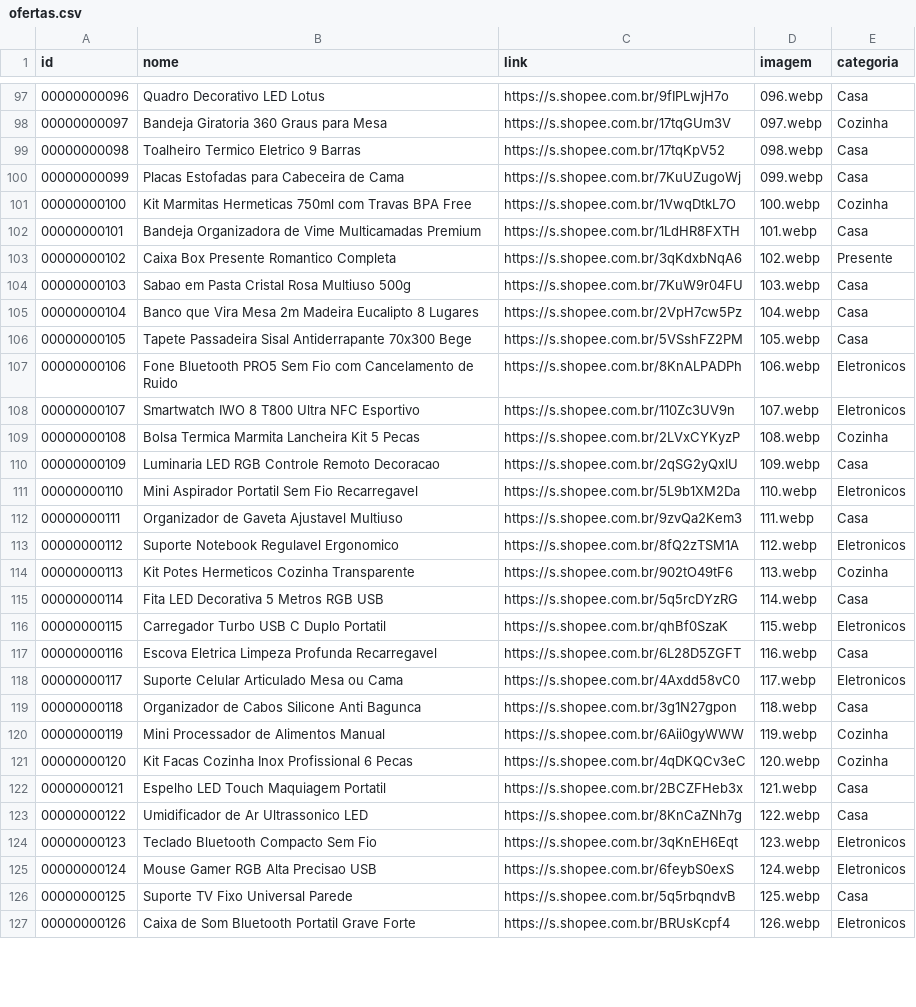
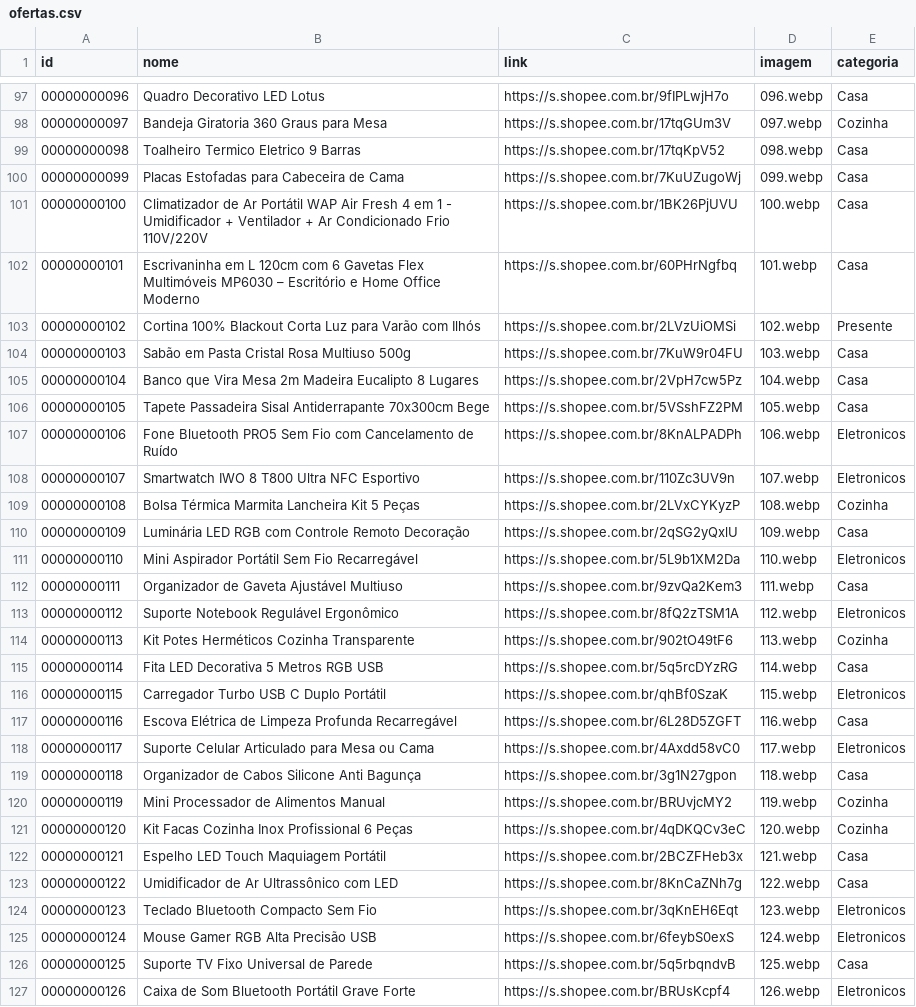
Before and after one commit to carlos34535/minha-shopee, a CSV file: ofertas.csv, drawn as a sheet; only a part is shown, gaps mark what is left out; the diff covers the shown part only.

Commit message:
Update ofertas.csv

```diff
--- a/ofertas.csv
+++ b/ofertas.csv
@@ -100,28 +100,28 @@ id,nome,link,imagem,categoria
 00000000099,Placas Estofadas para Cabeceira de Cama,https://s.shopee.com.br/7KuUZugoWj,099.webp,Casa
-00000000100,Kit Marmitas Hermeticas 750ml com Travas BPA Free,https://s.shopee.com.br/1VwqDtkL7O,100.webp,Cozinha
-00000000101,Bandeja Organizadora de Vime Multicamadas Premium,https://s.shopee.com.br/1LdHR8FXTH,101.webp,Casa
-00000000102,Caixa Box Presente Romantico Completa,https://s.shopee.com.br/3qKdxbNqA6,102.webp,Presente
-00000000103,Sabao em Pasta Cristal Rosa Multiuso 500g,https://s.shopee.com.br/7KuW9r04FU,103.webp,Casa
+00000000100,Climatizador de Ar Portátil WAP Air Fresh 4 em 1 - Umidificador + Ventilador + Ar Condicionado Frio 110V/220V,https://s.shopee.com.br/1BK26PjUVU,100.webp,Casa
+00000000101,Escrivaninha em L 120cm com 6 Gavetas Flex Multimóveis MP6030 – Escritório e Home Office Moderno,https://s.shopee.com.br/60PHrNgfbq,101.webp,Casa
+00000000102,Cortina 100% Blackout Corta Luz para Varão com Ilhós,https://s.shopee.com.br/2LVzUiOMSi,102.webp,Presente
+00000000103,Sabão em Pasta Cristal Rosa Multiuso 500g,https://s.shopee.com.br/7KuW9r04FU,103.webp,Casa
 00000000104,Banco que Vira Mesa 2m Madeira Eucalipto 8 Lugares,https://s.shopee.com.br/2VpH7cw5Pz,104.webp,Casa
-00000000105,Tapete Passadeira Sisal Antiderrapante 70x300 Bege,https://s.shopee.com.br/5VSshFZ2PM,105.webp,Casa
-00000000106,Fone Bluetooth PRO5 Sem Fio com Cancelamento de Ruido,https://s.shopee.com.br/8KnALPADPh,106.webp,Eletronicos
+00000000105,Tapete Passadeira Sisal Antiderrapante 70x300cm Bege,https://s.shopee.com.br/5VSshFZ2PM,105.webp,Casa
+00000000106,Fone Bluetooth PRO5 Sem Fio com Cancelamento de Ruído,https://s.shopee.com.br/8KnALPADPh,106.webp,Eletronicos
 00000000107,Smartwatch IWO 8 T800 Ultra NFC Esportivo,https://s.shopee.com.br/110Zc3UV9n,107.webp,Eletronicos
-00000000108,Bolsa Termica Marmita Lancheira Kit 5 Pecas,https://s.shopee.com.br/2LVxCYKyzP,108.webp,Cozinha
-00000000109,Luminaria LED RGB Controle Remoto Decoracao,https://s.shopee.com.br/2qSG2yQxlU,109.webp,Casa
-00000000110,Mini Aspirador Portatil Sem Fio Recarregavel,https://s.shopee.com.br/5L9b1XM2Da,110.webp,Eletronicos
-00000000111,Organizador de Gaveta Ajustavel Multiuso,https://s.shopee.com.br/9zvQa2Kem3,111.webp,Casa
-00000000112,Suporte Notebook Regulavel Ergonomico,https://s.shopee.com.br/8fQ2zTSM1A,112.webp,Eletronicos
-00000000113,Kit Potes Hermeticos Cozinha Transparente,https://s.shopee.com.br/902tO49tF6,113.webp,Cozinha
+00000000108,Bolsa Térmica Marmita Lancheira Kit 5 Peças,https://s.shopee.com.br/2LVxCYKyzP,108.webp,Cozinha
+00000000109,Luminária LED RGB com Controle Remoto Decoração,https://s.shopee.com.br/2qSG2yQxlU,109.webp,Casa
+00000000110,Mini Aspirador Portátil Sem Fio Recarregável,https://s.shopee.com.br/5L9b1XM2Da,110.webp,Eletronicos
+00000000111,Organizador de Gaveta Ajustável Multiuso,https://s.shopee.com.br/9zvQa2Kem3,111.webp,Casa
+00000000112,Suporte Notebook Regulável Ergonômico,https://s.shopee.com.br/8fQ2zTSM1A,112.webp,Eletronicos
+00000000113,Kit Potes Herméticos Cozinha Transparente,https://s.shopee.com.br/902tO49tF6,113.webp,Cozinha
 00000000114,Fita LED Decorativa 5 Metros RGB USB,https://s.shopee.com.br/5q5rcDYzRG,114.webp,Casa
-00000000115,Carregador Turbo USB C Duplo Portatil,https://s.shopee.com.br/qhBf0SzaK,115.webp,Eletronicos
-00000000116,Escova Eletrica Limpeza Profunda Recarregavel,https://s.shopee.com.br/6L28D5ZGFT,116.webp,Casa
-00000000117,Suporte Celular Articulado Mesa ou Cama,https://s.shopee.com.br/4Axdd58vC0,117.webp,Eletronicos
-00000000118,Organizador de Cabos Silicone Anti Bagunca,https://s.shopee.com.br/3g1N27gpon,118.webp,Casa
-00000000119,Mini Processador de Alimentos Manual,https://s.shopee.com.br/6Aii0gyWWW,119.webp,Cozinha
-00000000120,Kit Facas Cozinha Inox Profissional 6 Pecas,https://s.shopee.com.br/4qDKQCv3eC,120.webp,Cozinha
-00000000121,Espelho LED Touch Maquiagem Portatil,https://s.shopee.com.br/2BCZFHeb3x,121.webp,Casa
-00000000122,Umidificador de Ar Ultrassonico LED,https://s.shopee.com.br/8KnCaZNh7g,122.webp,Casa
+00000000115,Carregador Turbo USB C Duplo Portátil,https://s.shopee.com.br/qhBf0SzaK,115.webp,Eletronicos
+00000000116,Escova Elétrica de Limpeza Profunda Recarregável,https://s.shopee.com.br/6L28D5ZGFT,116.webp,Casa
+00000000117,Suporte Celular Articulado para Mesa ou Cama,https://s.shopee.com.br/4Axdd58vC0,117.webp,Eletronicos
+00000000118,Organizador de Cabos Silicone Anti Bagunça,https://s.shopee.com.br/3g1N27gpon,118.webp,Casa
+00000000119,Mini Processador de Alimentos Manual,https://s.shopee.com.br/BRUvjcMY2,119.webp,Cozinha
+00000000120,Kit Facas Cozinha Inox Profissional 6 Peças,https://s.shopee.com.br/4qDKQCv3eC,120.webp,Cozinha
+00000000121,Espelho LED Touch Maquiagem Portátil,https://s.shopee.com.br/2BCZFHeb3x,121.webp,Casa
+00000000122,Umidificador de Ar Ultrassônico com LED,https://s.shopee.com.br/8KnCaZNh7g,122.webp,Casa
 00000000123,Teclado Bluetooth Compacto Sem Fio,https://s.shopee.com.br/3qKnEH6Eqt,123.webp,Eletronicos
-00000000124,Mouse Gamer RGB Alta Precisao USB,https://s.shopee.com.br/6feybS0exS,124.webp,Eletronicos
-00000000125,Suporte TV Fixo Universal Parede,https://s.shopee.com.br/5q5rbqndvB,125.webp,Casa
-00000000126,Caixa de Som Bluetooth Portatil Grave Forte,https://s.shopee.com.br/BRUsKcpf4,126.webp,Eletronicos
+00000000124,Mouse Gamer RGB Alta Precisão USB,https://s.shopee.com.br/6feybS0exS,124.webp,Eletronicos
+00000000125,Suporte TV Fixo Universal de Parede,https://s.shopee.com.br/5q5rbqndvB,125.webp,Casa
+00000000126,Caixa de Som Bluetooth Portátil Grave Forte,https://s.shopee.com.br/BRUsKcpf4,126.webp,Eletronicos
```
Also changed, not shown: 10 edited cells elsewhere in this file.
